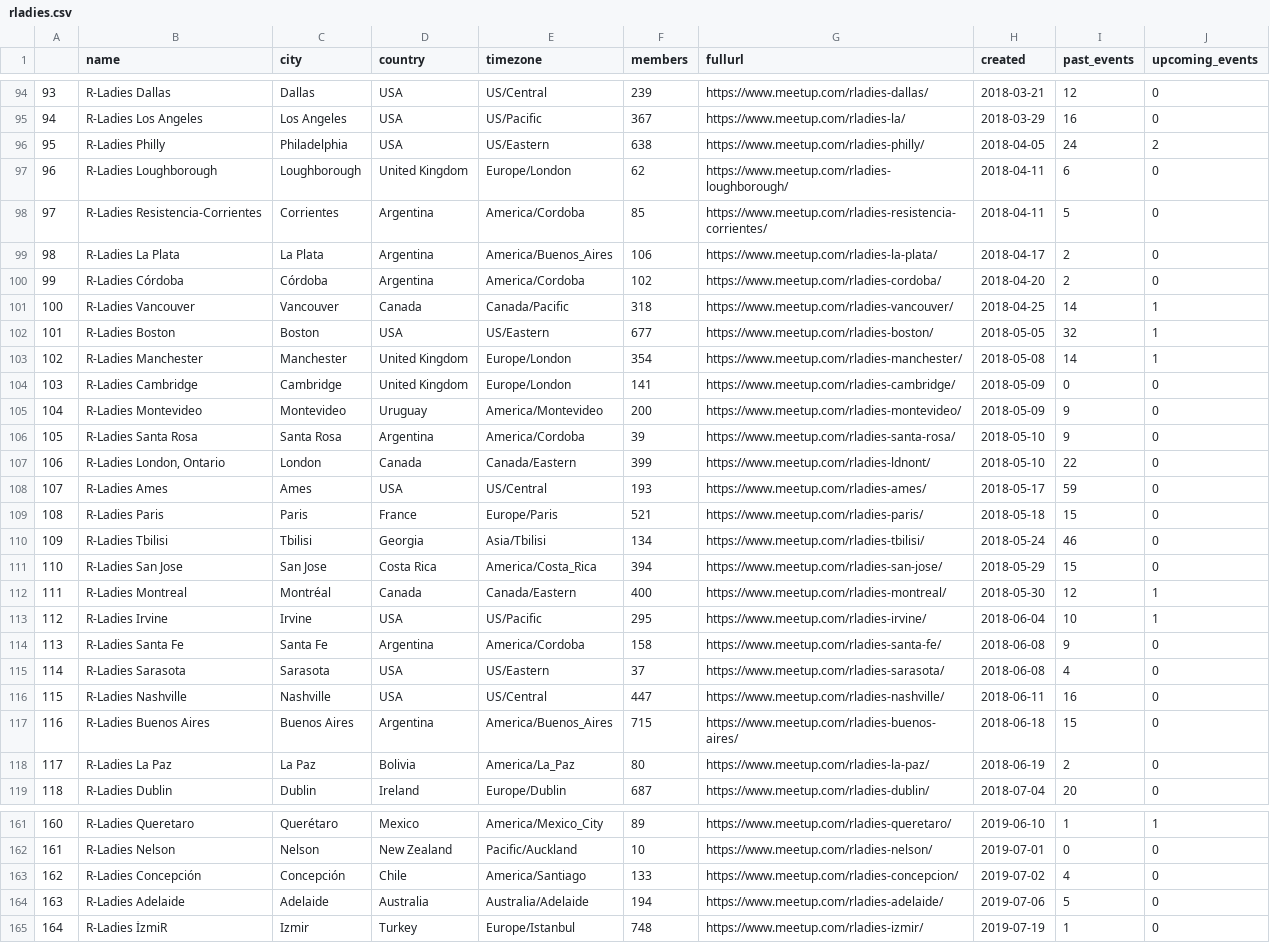
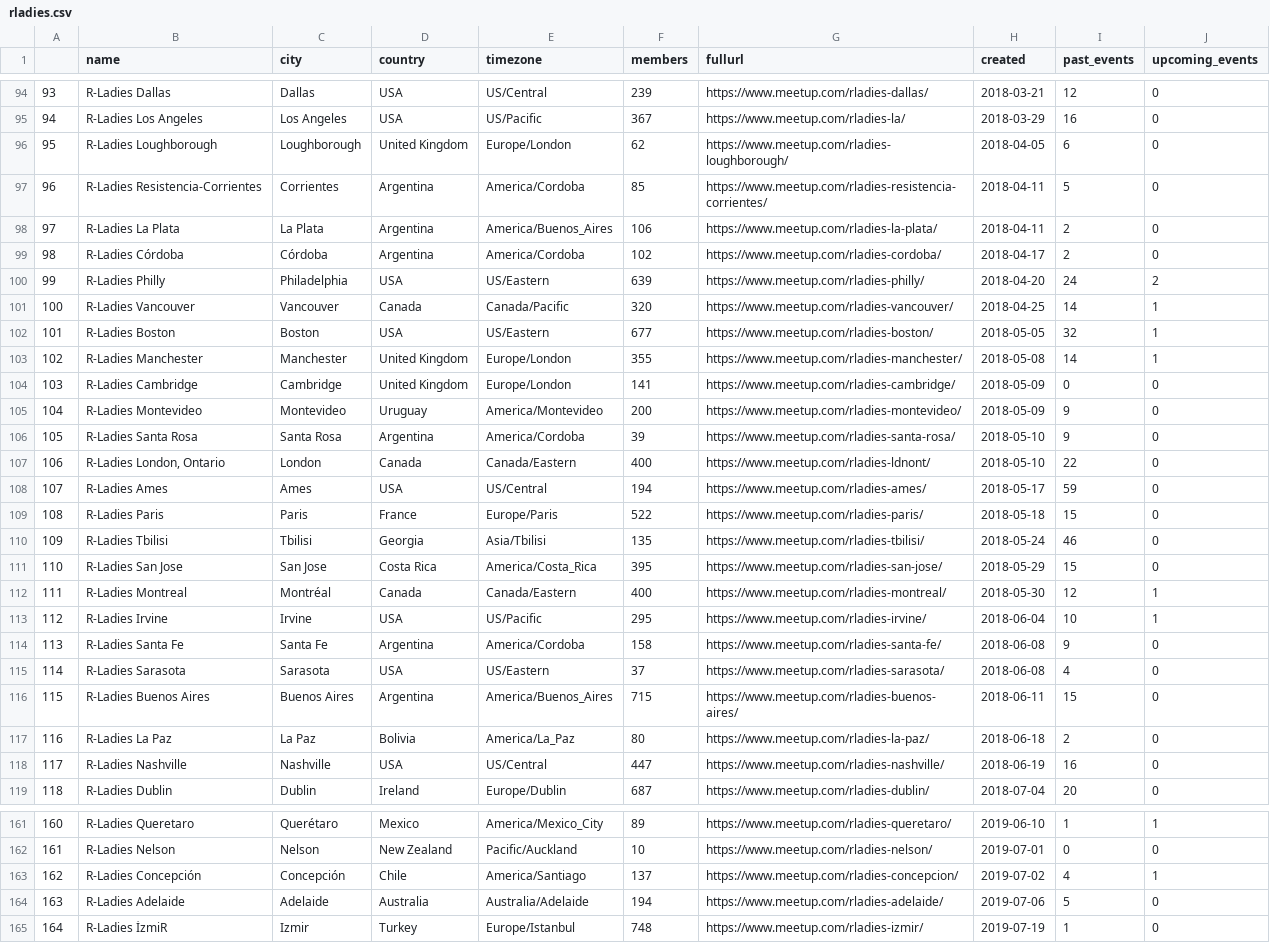
Before and after one commit to benubah/r-community-explorer, a CSV file: docs/data/rladies.csv, drawn as a sheet; only a part is shown, gaps mark what is left out; removed rows and columns are numbered as before the commit, all else as after; the diff covers the shown part only; the diff names each change by its address in the sheet, - before the commit and + after, or states it on an @@ line.

```diff
--- a/docs/data/rladies.csv
+++ b/docs/data/rladies.csv
@@ column A renumbered between rows 8 and 154 @@
-row 96: 95 | R-Ladies Philly | Philadelphia | USA | US/Eastern | 638 | https://www.meetup.com/rladies-philly/ | 2018-04-05 | 24 | 2
-H96 (created): 2018-04-11
+H96 (created): 2018-04-05
-H98 (created): 2018-04-17
+H98 (created): 2018-04-11
-H99 (created): 2018-04-20
+H99 (created): 2018-04-17
+row 100: 99 | R-Ladies Philly | Philadelphia | USA | US/Eastern | 639 | https://www.meetup.com/rladies-philly/ | 2018-04-20 | 24 | 2
-F101 (members): 318
+F101 (members): 320
-F103 (members): 354
+F103 (members): 355
-F107 (members): 399
+F107 (members): 400
-F108 (members): 193
+F108 (members): 194
-F109 (members): 521
+F109 (members): 522
-F110 (members): 134
+F110 (members): 135
-F111 (members): 394
+F111 (members): 395
-row 116: 115 | R-Ladies Nashville | Nashville | USA | US/Central | 447 | https://www.meetup.com/rladies-nashville/ | 2018-06-11 | 16 | 0
-H116 (created): 2018-06-18
+H116 (created): 2018-06-11
-H117 (created): 2018-06-19
+H117 (created): 2018-06-18
+row 118: 117 | R-Ladies Nashville | Nashville | USA | US/Central | 447 | https://www.meetup.com/rladies-nashville/ | 2018-06-19 | 16 | 0
-F163 (members): 133
+F163 (members): 137
-J163 (upcoming_events): 0
+J163 (upcoming_events): 1
```
Also changed, not shown: 5 added rows, 5 removed rows and 39 edited cells elsewhere in this file, docs/data/rladies_hosts.csv, docs/data/rugs.csv, 4 other files.
